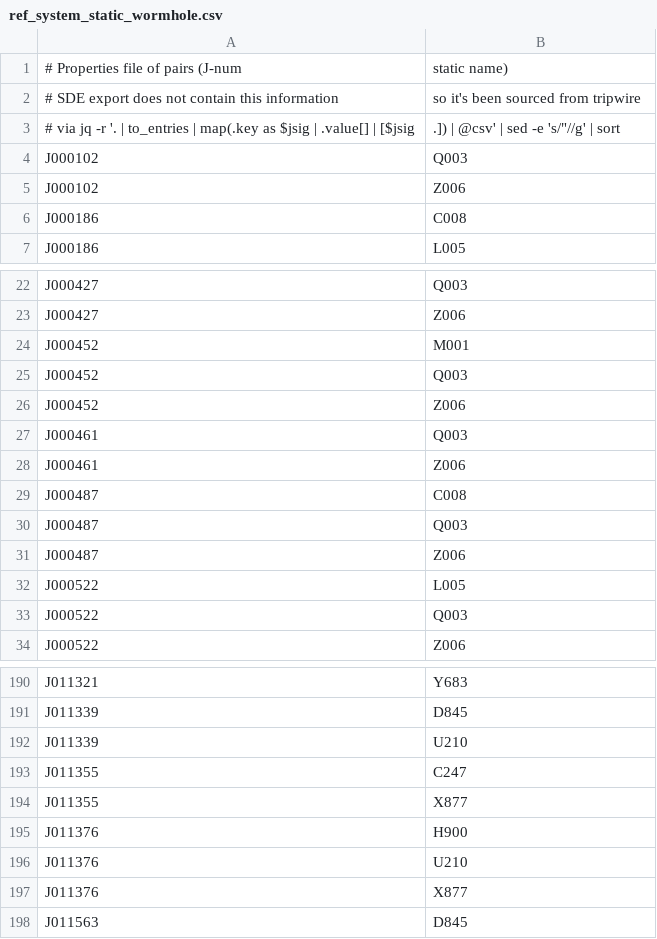
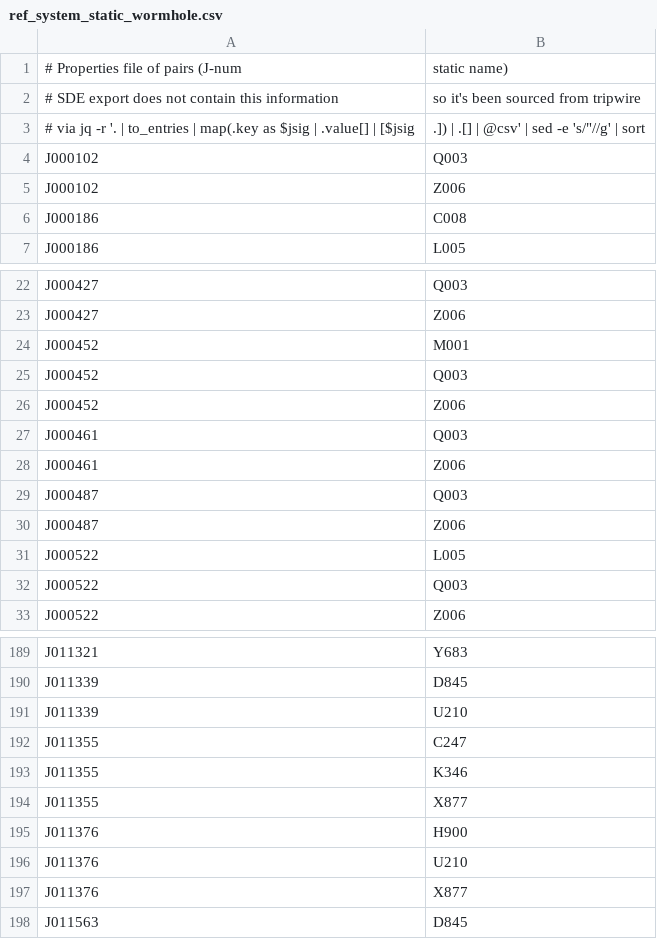
Before and after one commit to updraft0/control-tower, a CSV file: db/src/main/resources/map/reference/ref_system_static_wormhole.csv, drawn as a sheet; only a part is shown, gaps mark what is left out.

```diff
--- a/db/src/main/resources/map/reference/ref_system_static_wormhole.csv
+++ b/db/src/main/resources/map/reference/ref_system_static_wormhole.csv
@@ -2,3 +2,3 @@
 # SDE export does not contain this information, so it's been sourced from tripwire
-# via jq -r '. | to_entries | map(.key as $jsig | .value[] | [$jsig, .]) | @csv' | sed -e 's/"//g' | sort
+# via jq -r '. | to_entries | map(.key as $jsig | .value[] | [$jsig, .]) | .[] | @csv' | sed -e 's/"//g' | sort
 J000102,Q003
@@ -28,3 +28,2 @@ J000461,Q003
 J000461,Z006
-J000487,C008
 J000487,Q003
@@ -193,2 +192,3 @@ J011339,U210
 J011355,C247
+J011355,K346
 J011355,X877
```
Also changed, not shown: db/src/main/resources/map/reference/ref_signature_in_group.csv, 33 other files.
